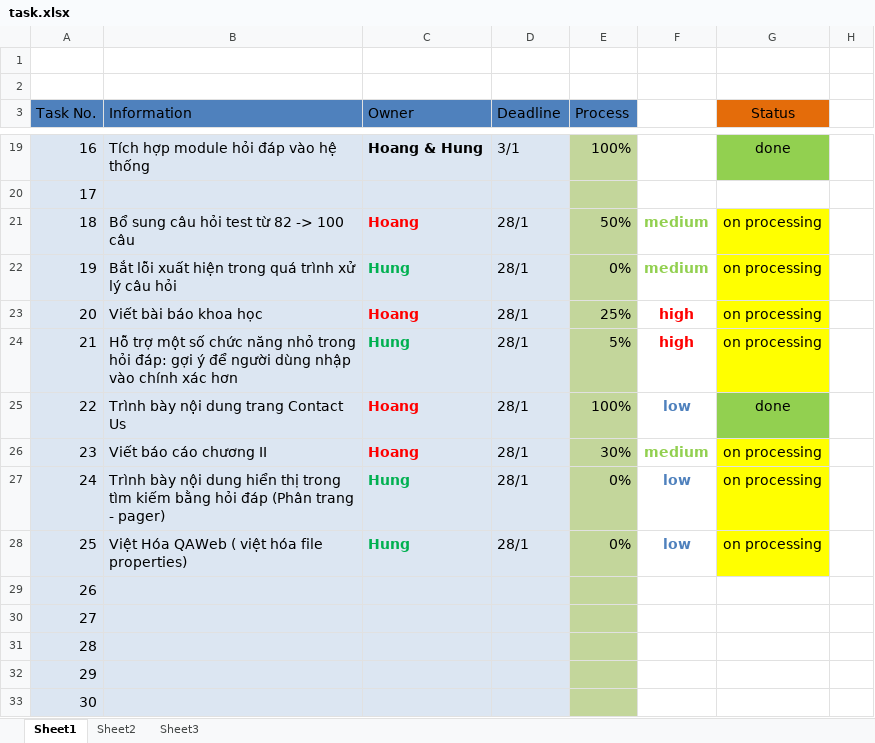
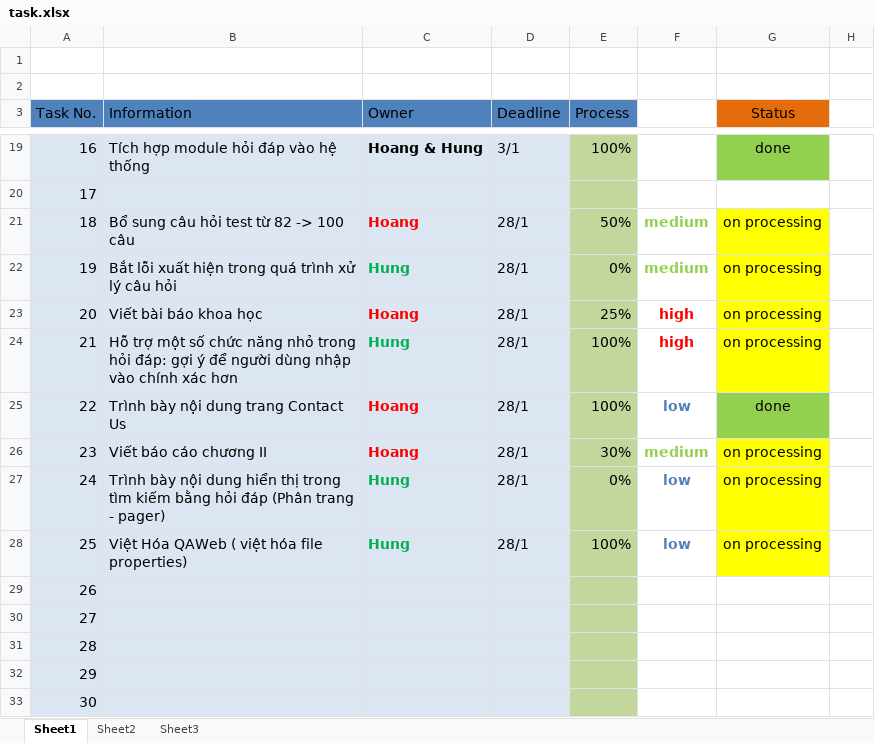
Before and after one commit to hungntit/filnalproject, an Excel workbook: task.xlsx, sheet Sheet1, drawn as a sheet; only a part is shown, gaps mark what is left out; values as stored, in another font and other column widths than the file's, no borders; the diff names each change by its address in the sheet, - before the commit and + after, or states it on an @@ line.

Commit message:
-update task file -update interact with user in QApage

```diff
--- a/task.xlsx (sheet Sheet1)
+++ b/task.xlsx (sheet Sheet1)
-E24 (Process): 5%
+E24 (Process): 100%
-E28 (Process): 0%
+E28 (Process): 100%
```
Also changed, not shown: 8 other files.
